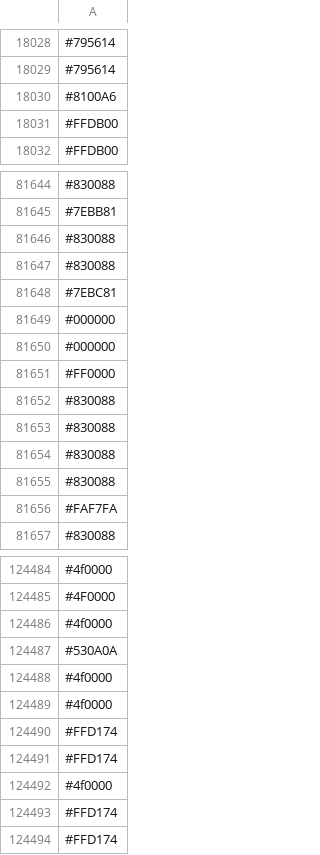
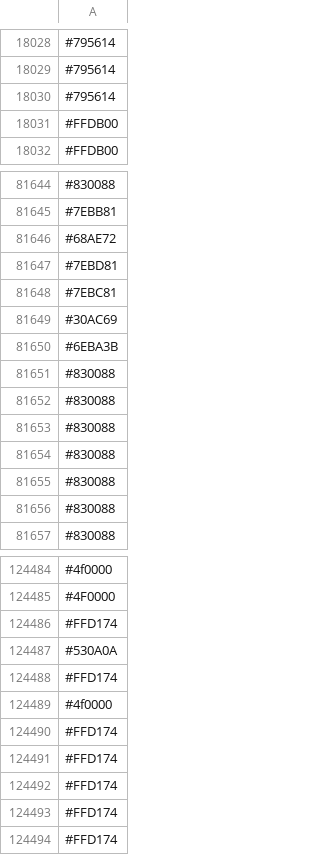
Before and after one commit to capsuleman/dirtybiology-flag-versioning, a CSV file: flag-data.csv, drawn as a sheet; only a part is shown, gaps mark what is left out; the diff covers the shown part only.

Commit message:
:camera_flash: Update flag data

```diff
--- a/flag-data.csv
+++ b/flag-data.csv
@@ -18029,3 +18029,3 @@
 #795614
-#8100A6
+#795614
 #FFDB00
@@ -81645,8 +81645,7 @@
 #7EBB81
-#830088
-#830088
+#68AE72
+#7EBD81
 #7EBC81
-#000000
-#000000
-#FF0000
+#30AC69
+#6EBA3B
 #830088
@@ -81655,3 +81654,4 @@
 #830088
-#FAF7FA
+#830088
+#830088
 #830088
@@ -124485,5 +124485,5 @@
 #4F0000
-#4f0000
+#FFD174
 #530A0A
-#4f0000
+#FFD174
 #4f0000
@@ -124491,3 +124491,3 @@
 #FFD174
-#4f0000
+#FFD174
 #FFD174
```
Also changed, not shown: 11 added rows, 11 removed rows, 4 moved rows and 7 edited cells elsewhere in this file.
